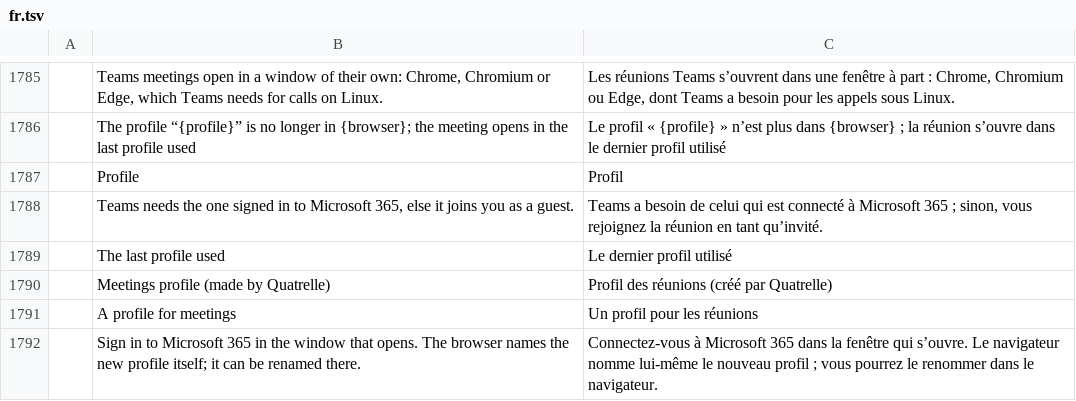
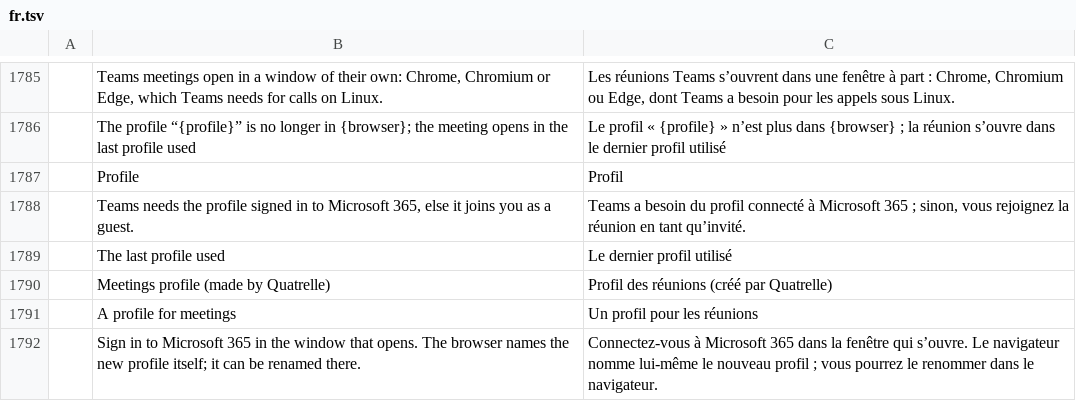
Before and after one commit to dgaudin/quatrelle, a TSV file: crates/ui-egui/src/i18n/fr.tsv, drawn as a sheet; only a part is shown, gaps mark what is left out; the diff names each change by its address in the sheet, - before the commit and + after, or states it on an @@ line.

```diff
--- a/crates/ui-egui/src/i18n/fr.tsv
+++ b/crates/ui-egui/src/i18n/fr.tsv
-B1788: …needs the one signed in…
+B1788: …needs the profile signed in…
-C1788: …a besoin de celui qui est connecté à…
+C1788: …a besoin du profil connecté à…
```
Also changed, not shown: 13 other files.
